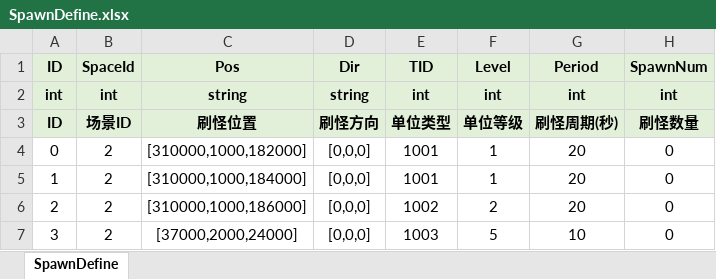
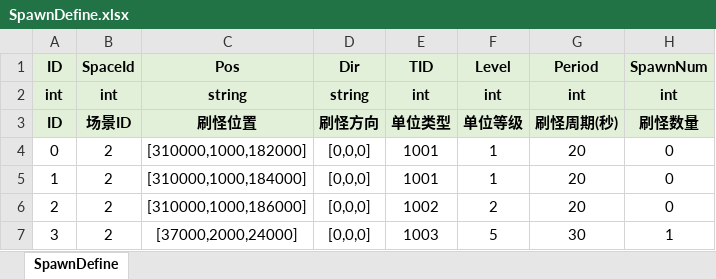
Before and after one commit to lianglllll/MMORPG, an Excel workbook: Tools/excel2json/excel/SpawnDefine.xlsx, sheet SpawnDefine, drawn as a sheet; values as stored, in another font and other column widths than the file's, no borders; the diff names each change by its address in the sheet, - before the commit and + after, or states it on an @@ line.

```diff
--- a/Tools/excel2json/excel/SpawnDefine.xlsx (sheet SpawnDefine)
+++ b/Tools/excel2json/excel/SpawnDefine.xlsx (sheet SpawnDefine)
-G7 (Period): 10
+G7 (Period): 30
-H7 (SpawnNum): 0
+H7 (SpawnNum): 1
```
Also changed, not shown: Tools/excel2json/excel/SkillDefine.xlsx, Tools/excel2json/excel/UnitDefine.xlsx, 55 other files.
